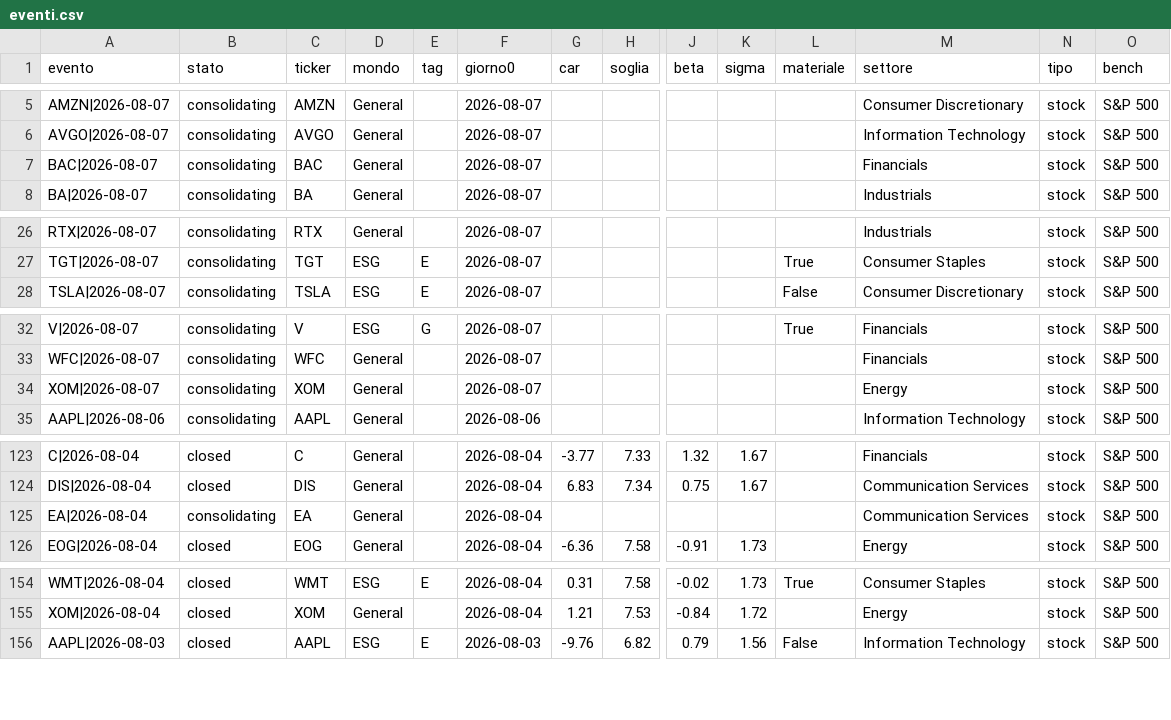
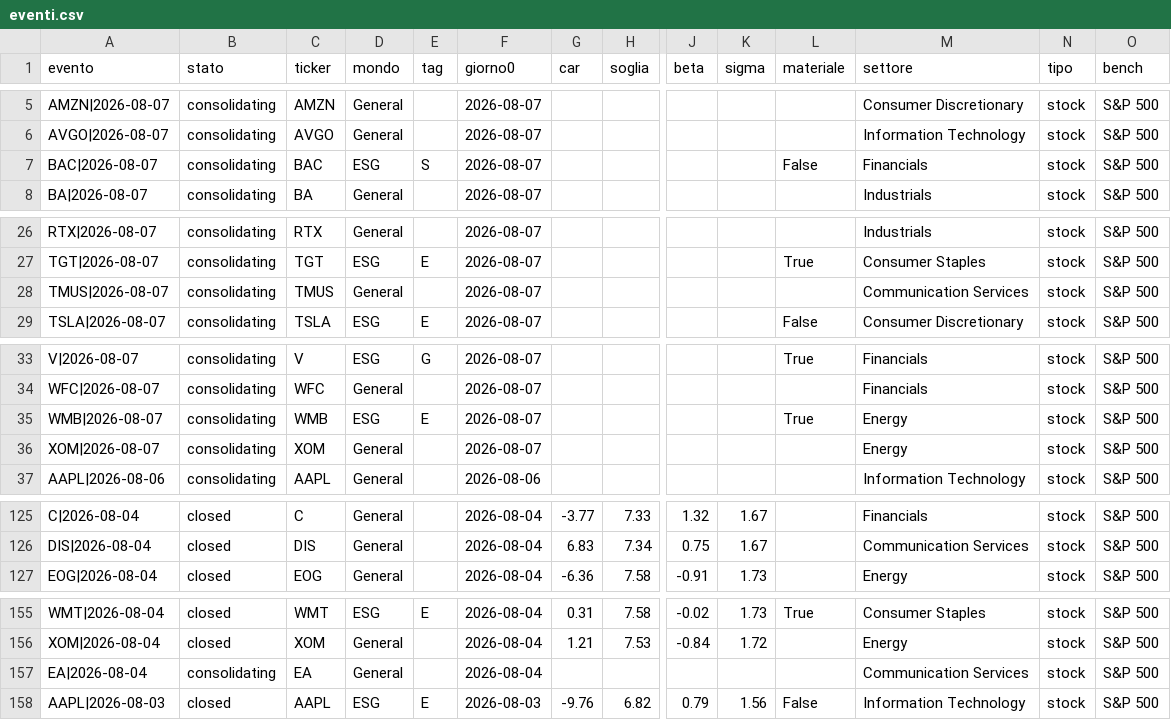
Before and after one commit to carlospinetto99/news-impact-tracker, a CSV file: eventi.csv, drawn as a sheet; only a part is shown, gaps mark what is left out; rows hold the shown columns only; the diff names each change by its address in the sheet, - before the commit and + after, or states it on an @@ line.

```diff
--- a/eventi.csv
+++ b/eventi.csv
-D7 (mondo): General
+D7 (mondo): ESG
-E7 (tag): (empty)
+E7 (tag): S
-L7 (materiale): (empty)
+L7 (materiale): False
+row 28: TMUS|2026-08-07 | consolidating | TMUS | General |  | 2026-08-07 |  |  |  |  |  | Communication Services | stock | S&P 500
+row 35: WMB|2026-08-07 | consolidating | WMB | ESG | E | 2026-08-07 |  |  |  |  | True | Energy | stock | S&P 500
@@ row 125 moved to row 157: EA|2026-08-04 @@
```
Also changed, not shown: 2 other files.
